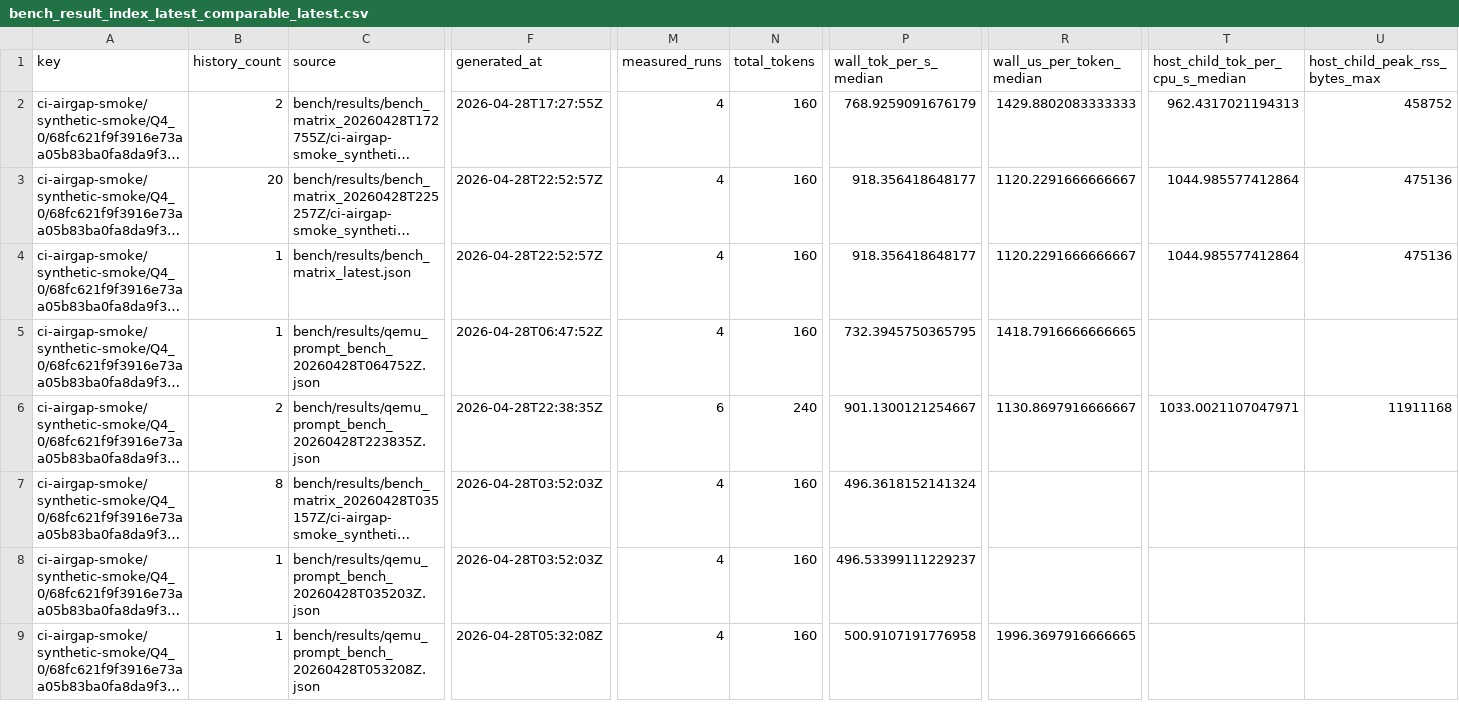
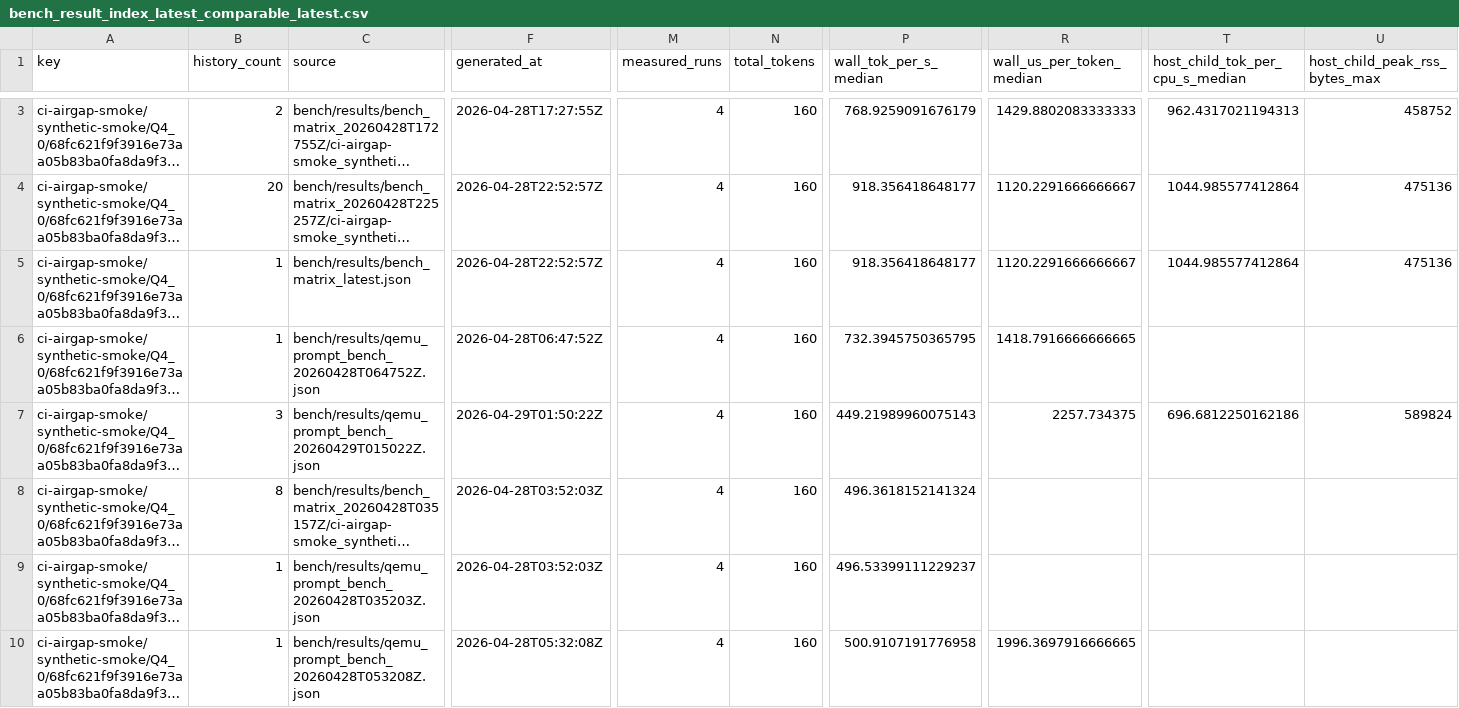
Before and after one commit to daniel-mf-92/holyc-inference, a CSV file: bench/results/bench_result_index_latest_comparable_latest.csv, drawn as a sheet; only a part is shown, gaps mark what is left out; long unchanged cells end in …; addresses are those after the commit; the diff covers the shown part only; the diff names each change by its address in the sheet, - before the commit and + after, or states it on an @@ line.

```diff
--- a/bench/results/bench_result_index_latest_comparable_latest.csv
+++ b/bench/results/bench_result_index_latest_comparable_latest.csv
-B7 (history_count): 2
+B7 (history_count): 3
-C7 (source): bench/results/qemu_prompt_bench_20260428T223835Z.json
+C7 (source): bench/results/qemu_prompt_bench_20260429T015022Z.json
-F7 (generated_at): 2026-04-28T22:38:35Z
+F7 (generated_at): 2026-04-29T01:50:22Z
-M7 (measured_runs): 6
+M7 (measured_runs): 4
-N7 (total_tokens): 240
+N7 (total_tokens): 160
-P7 (wall_tok_per_s_median): 901.1300121254667
+P7 (wall_tok_per_s_median): 449.21989960075143
-R7 (wall_us_per_token_median): 1130.8697916666667
+R7 (wall_us_per_token_median): 2257.734375
-T7 (host_child_tok_per_cpu_s_median): 1033.0021107047971
+T7 (host_child_tok_per_cpu_s_median): 696.6812250162186
-U7 (host_child_peak_rss_bytes_max): 11911168
+U7 (host_child_peak_rss_bytes_max): 589824
```
Also changed, not shown: 1 added row and 2 edited cells elsewhere in this file, bench/results/bench_artifact_manifest_history_latest.csv, bench/results/bench_artifact_manifest_latest.csv, 19 other files.
